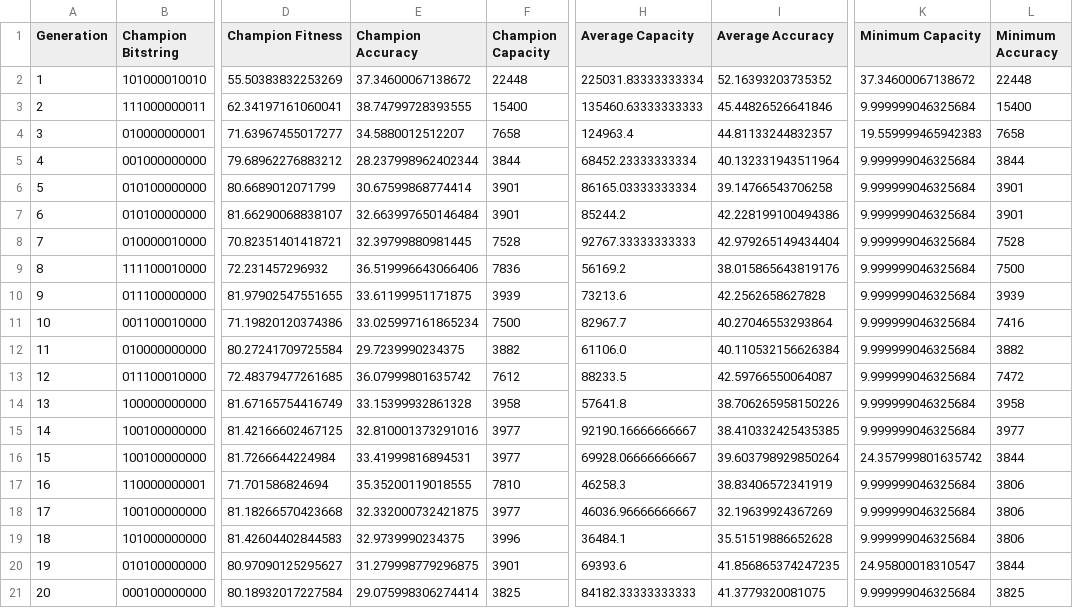
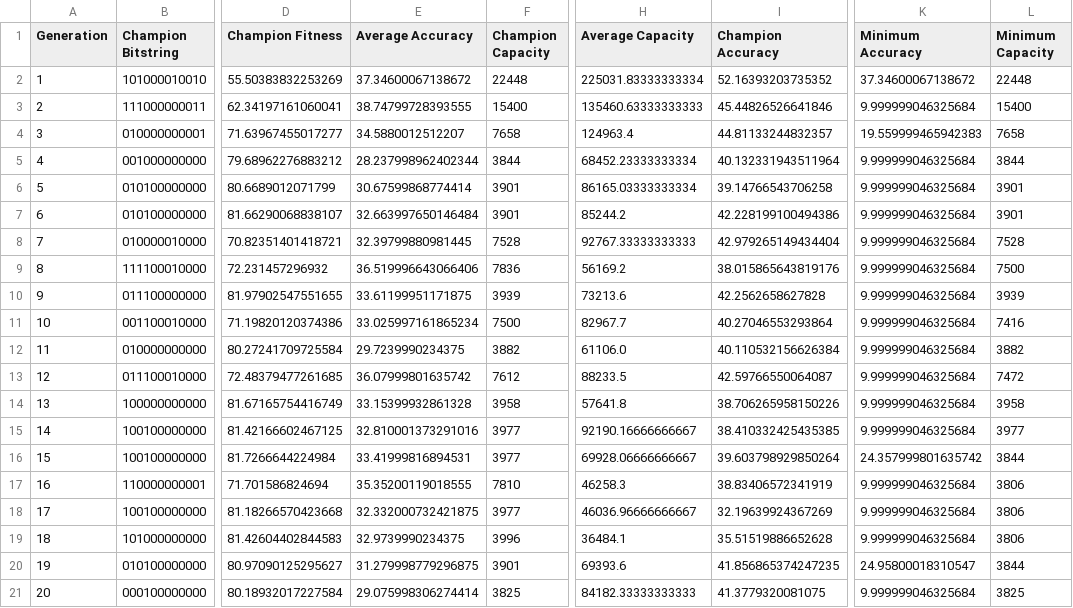
Before and after one commit to CodingPenguin1/CS7063-Final-Project, a CSV file: results/ga_cifar_10_epochs_20_generations.csv, drawn as a sheet; only a part is shown, gaps mark what is left out; the diff names each change by its address in the sheet, - before the commit and + after, or states it on an @@ line.

```diff
--- a/results/ga_cifar_10_epochs_20_generations.csv
+++ b/results/ga_cifar_10_epochs_20_generations.csv
-E1: Champion Accuracy
+E1: Average Accuracy
-I1: Average Accuracy
+I1: Champion Accuracy
-K1: Minimum Capacity
+K1: Minimum Accuracy
-L1: Minimum Accuracy
+L1: Minimum Capacity
```
Also changed, not shown: 3 other files.
